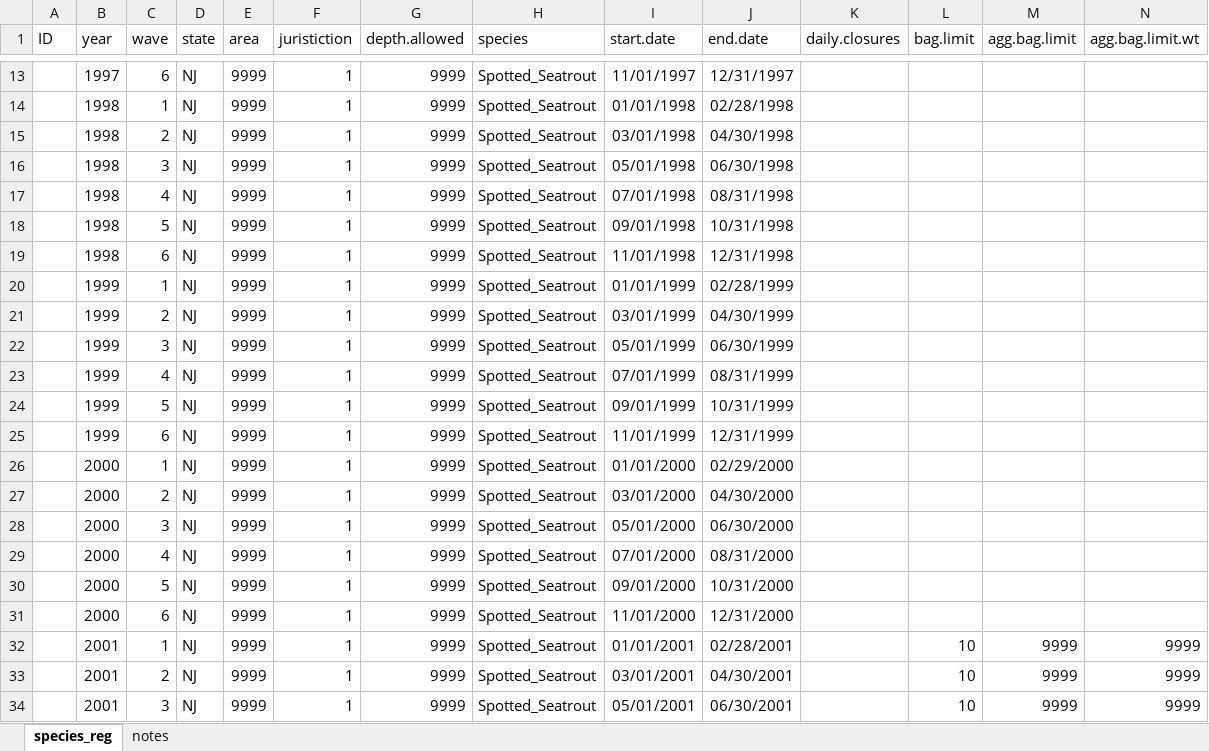
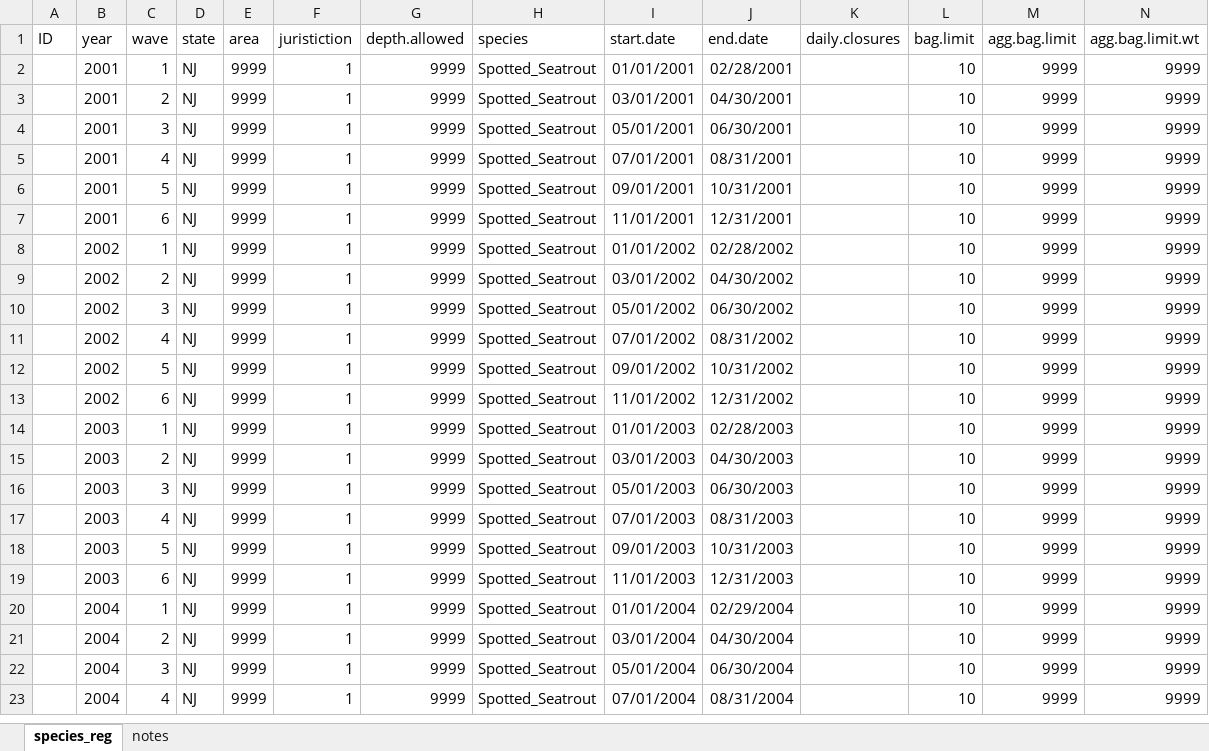
Before and after one commit to jacobkasper/HarChange, an Excel workbook: Fishery/Regs_by_Species/Spotted_Seatrout/Spotted_Seatrout_Regs.xlsx, sheet species_reg, drawn as a sheet; only a part is shown, gaps mark what is left out; the shorter side is filled out with more unchanged rows; values as stored, in another font and other column widths than the file's, no borders; rows hold the shown columns only; the diff covers the shown part only; the diff names each change by its address in the sheet, - before the commit and + after, or states it on an @@ line.

```diff
--- a/Fishery/Regs_by_Species/Spotted_Seatrout/Spotted_Seatrout_Regs.xlsx (sheet species_reg)
+++ b/Fishery/Regs_by_Species/Spotted_Seatrout/Spotted_Seatrout_Regs.xlsx (sheet species_reg)
-row 13:  | 1997 | 6 | NJ | 9999 | 1 | 9999 | Spotted_Seatrout | 11/01/1997 | 12/31/1997
-row 14:  | 1998 | 1 | NJ | 9999 | 1 | 9999 | Spotted_Seatrout | 01/01/1998 | 02/28/1998
-row 15:  | 1998 | 2 | NJ | 9999 | 1 | 9999 | Spotted_Seatrout | 03/01/1998 | 04/30/1998
-row 16:  | 1998 | 3 | NJ | 9999 | 1 | 9999 | Spotted_Seatrout | 05/01/1998 | 06/30/1998
-row 17:  | 1998 | 4 | NJ | 9999 | 1 | 9999 | Spotted_Seatrout | 07/01/1998 | 08/31/1998
-row 18:  | 1998 | 5 | NJ | 9999 | 1 | 9999 | Spotted_Seatrout | 09/01/1998 | 10/31/1998
-row 19:  | 1998 | 6 | NJ | 9999 | 1 | 9999 | Spotted_Seatrout | 11/01/1998 | 12/31/1998
-row 20:  | 1999 | 1 | NJ | 9999 | 1 | 9999 | Spotted_Seatrout | 01/01/1999 | 02/28/1999
-row 21:  | 1999 | 2 | NJ | 9999 | 1 | 9999 | Spotted_Seatrout | 03/01/1999 | 04/30/1999
-row 22:  | 1999 | 3 | NJ | 9999 | 1 | 9999 | Spotted_Seatrout | 05/01/1999 | 06/30/1999
-row 23:  | 1999 | 4 | NJ | 9999 | 1 | 9999 | Spotted_Seatrout | 07/01/1999 | 08/31/1999
-row 24:  | 1999 | 5 | NJ | 9999 | 1 | 9999 | Spotted_Seatrout | 09/01/1999 | 10/31/1999
-row 25:  | 1999 | 6 | NJ | 9999 | 1 | 9999 | Spotted_Seatrout | 11/01/1999 | 12/31/1999
-row 26:  | 2000 | 1 | NJ | 9999 | 1 | 9999 | Spotted_Seatrout | 01/01/2000 | 02/29/2000
-row 27:  | 2000 | 2 | NJ | 9999 | 1 | 9999 | Spotted_Seatrout | 03/01/2000 | 04/30/2000
-row 28:  | 2000 | 3 | NJ | 9999 | 1 | 9999 | Spotted_Seatrout | 05/01/2000 | 06/30/2000
-row 29:  | 2000 | 4 | NJ | 9999 | 1 | 9999 | Spotted_Seatrout | 07/01/2000 | 08/31/2000
-row 30:  | 2000 | 5 | NJ | 9999 | 1 | 9999 | Spotted_Seatrout | 09/01/2000 | 10/31/2000
-row 31:  | 2000 | 6 | NJ | 9999 | 1 | 9999 | Spotted_Seatrout | 11/01/2000 | 12/31/2000
```
Also changed, not shown: 113 removed rows elsewhere in this sheet, formulas that keep their value, Fishery/Regs_by_Species/Atlantic_Cod/Atlantic_Cod_regs.xlsx, Fishery/Regs_by_Species/Haddock/Haddock_regs.xlsx, 52 other files.
